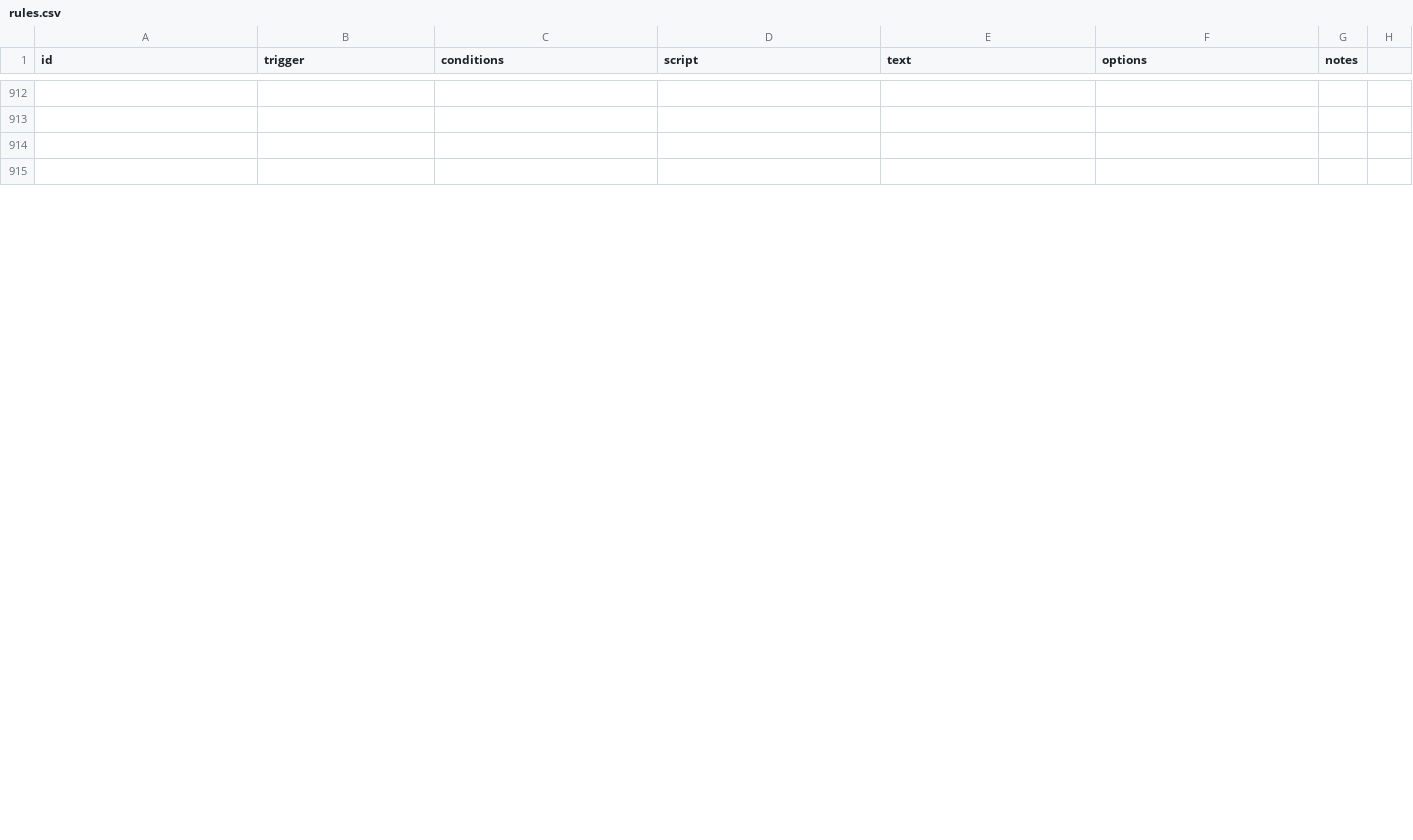
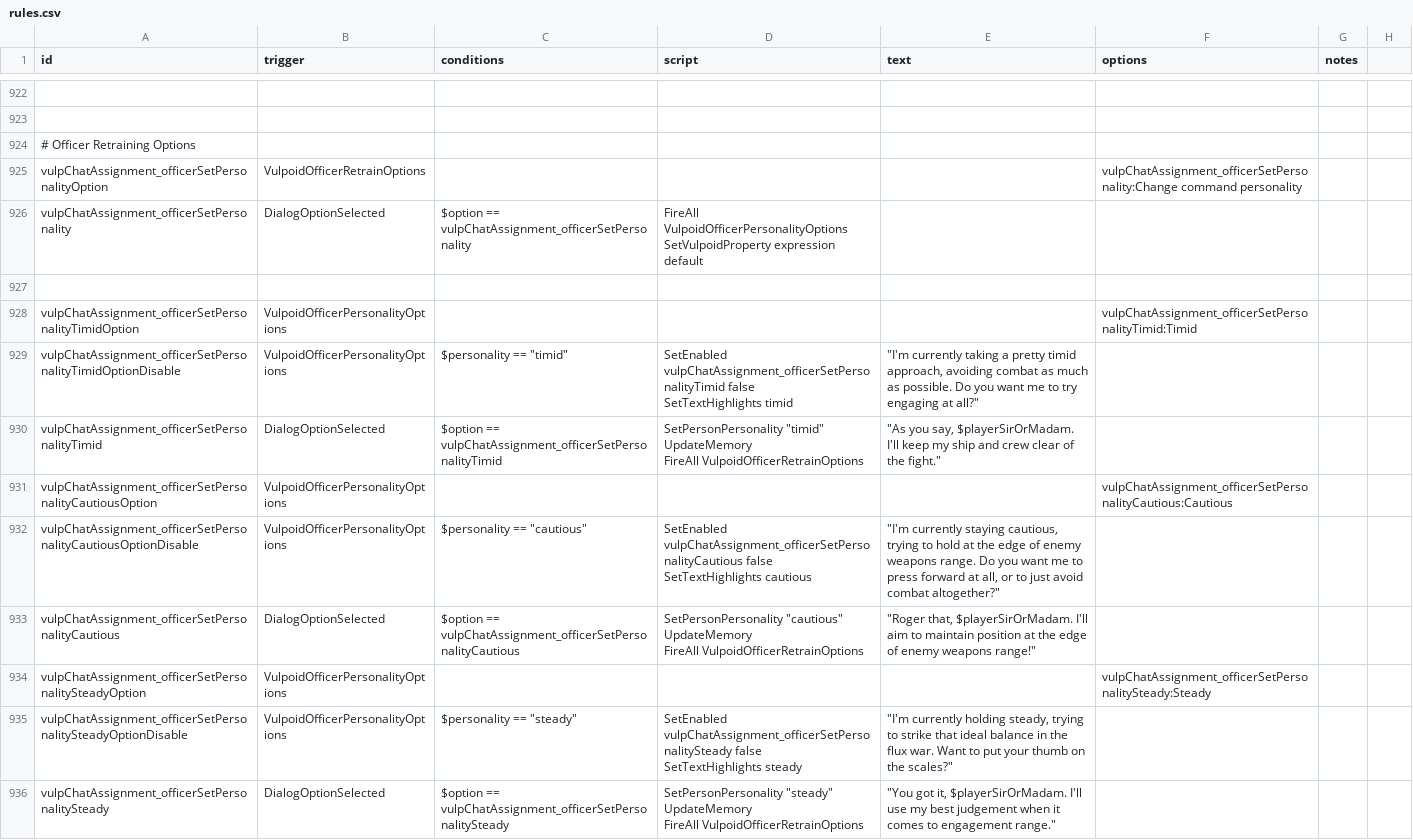
Before and after one commit to confer0/vulpoids, a CSV file: data/campaign/rules.csv, drawn as a sheet; only a part is shown, gaps mark what is left out; the shorter side is filled out with more unchanged rows; ↵ is a line break in a cell; the diff covers the shown part only; the diff names each change by its address in the sheet, - before the commit and + after, or states it on an @@ line.

Commit message:
added outfit and officer dialogs, fixed some officer-related bugs, upgraded the officer skill

```diff
--- a/data/campaign/rules.csv
+++ b/data/campaign/rules.csv
+row 924: # Officer Retraining Options
+row 925: vulpChatAssignment_officerSetPersonalityOption | VulpoidOfficerRetrainOptions |  |  |  | vulpChatAssignment_officerSetPersonality:Change command personality
+row 926: vulpChatAssignment_officerSetPersonality | DialogOptionSelected | $option == vulpChatAssignment_officerSetPersonality | FireAll VulpoidOfficerPersonalityOptions ↵ SetVulpoidProperty expression default
+row 928: vulpChatAssignment_officerSetPersonalityTimidOption | VulpoidOfficerPersonalityOptions |  |  |  | vulpChatAssignment_officerSetPersonalityTimid:Timid
+row 929: vulpChatAssignment_officerSetPersonalityTimidOptionDisable | VulpoidOfficerPersonalityOptions | $personality == "timid" | SetEnabled vulpChatAssignment_officerSetPersonalityTimid false ↵ SetTextHighlights timid | "I'm currently taking a pretty timid approach, avoiding combat as much as possible. Do you want me to try engaging at all?"
+row 930: vulpChatAssignment_officerSetPersonalityTimid | DialogOptionSelected | $option == vulpChatAssignment_officerSetPersonalityTimid | SetPersonPersonality "timid" ↵ UpdateMemory ↵ FireAll VulpoidOfficerRetrainOptions | "As you say, $playerSirOrMadam. I'll keep my ship and crew clear of the fight."
+row 931: vulpChatAssignment_officerSetPersonalityCautiousOption | VulpoidOfficerPersonalityOptions |  |  |  | vulpChatAssignment_officerSetPersonalityCautious:Cautious
+row 932: vulpChatAssignment_officerSetPersonalityCautiousOptionDisable | VulpoidOfficerPersonalityOptions | $personality == "cautious" | SetEnabled vulpChatAssignment_officerSetPersonalityCautious false ↵ SetTextHighlights cautious | "I'm currently staying cautious, trying to hold at the edge of enemy weapons range. Do you want me to press forward at all, or to just avoid combat altogether?"
+row 933: vulpChatAssignment_officerSetPersonalityCautious | DialogOptionSelected | $option == vulpChatAssignment_officerSetPersonalityCautious | SetPersonPersonality "cautious" ↵ UpdateMemory ↵ FireAll VulpoidOfficerRetrainOptions | "Roger that, $playerSirOrMadam. I'll aim to maintain position at the edge of enemy weapons range!"
+row 934: vulpChatAssignment_officerSetPersonalitySteadyOption | VulpoidOfficerPersonalityOptions |  |  |  | vulpChatAssignment_officerSetPersonalitySteady:Steady
+row 935: vulpChatAssignment_officerSetPersonalitySteadyOptionDisable | VulpoidOfficerPersonalityOptions | $personality == "steady" | SetEnabled vulpChatAssignment_officerSetPersonalitySteady false ↵ SetTextHighlights steady | "I'm currently holding steady, trying to strike that ideal balance in the flux war. Want to put your thumb on the scales?"
+row 936: vulpChatAssignment_officerSetPersonalitySteady | DialogOptionSelected | $option == vulpChatAssignment_officerSetPersonalitySteady | SetPersonPersonality "steady" ↵ UpdateMemory ↵ FireAll VulpoidOfficerRetrainOptions | "You got it, $playerSirOrMadam. I'll use my best judgement when it comes to engagement range."
```
Also changed, not shown: 17 added rows, 1 removed row and 22 edited cells elsewhere in this file, 18 other files.
